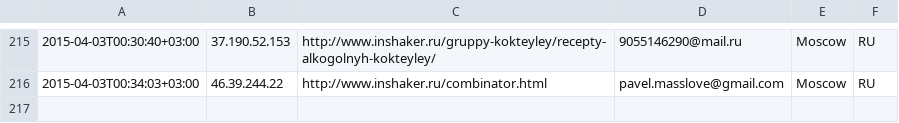
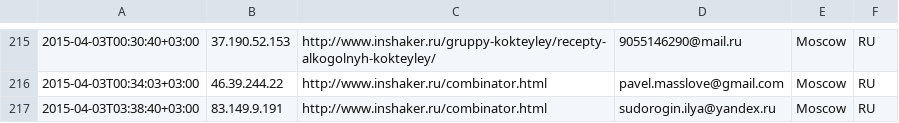
Before and after one commit to peter-leonov/inshaker, a CSV file: htdocs/_/events/subscribe.csv, drawn as a sheet; only a part is shown, gaps mark what is left out; the diff names each change by its address in the sheet, - before the commit and + after, or states it on an @@ line.

Commit message:
auto-backup

```diff
--- a/htdocs/_/events/subscribe.csv
+++ b/htdocs/_/events/subscribe.csv
+row 217: 2015-04-03T03:38:40+03:00 | 83.149.9.191 | http://www.inshaker.ru/combinator.html | sudorogin.ilya@yandex.ru | Moscow | RU
```
